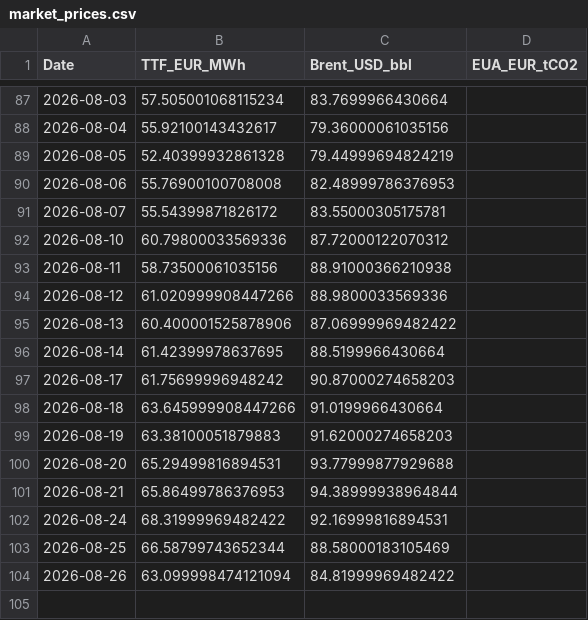
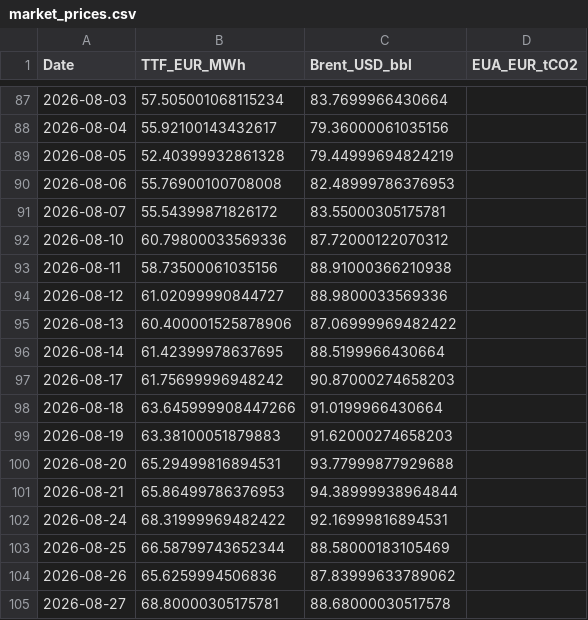
Before and after one commit to TomSRemy/PPA-Dashboard, a CSV file: ppa_dashboard/data/market_prices.csv, drawn as a sheet; only a part is shown, gaps mark what is left out.

```diff
--- a/ppa_dashboard/data/market_prices.csv
+++ b/ppa_dashboard/data/market_prices.csv
@@ -93,3 +93,3 @@ Date,TTF_EUR_MWh,Brent_USD_bbl,EUA_EUR_tCO2
 2026-08-11,58.73500061035156,88.91000366210938,
-2026-08-12,61.020999908447266,88.9800033569336,
+2026-08-12,61.02099990844727,88.9800033569336,
 2026-08-13,60.400001525878906,87.06999969482422,
@@ -103,2 +103,3 @@ Date,TTF_EUR_MWh,Brent_USD_bbl,EUA_EUR_tCO2
 2026-08-25,66.58799743652344,88.58000183105469,
-2026-08-26,63.099998474121094,84.81999969482422,
+2026-08-26,65.6259994506836,87.83999633789062,
+2026-08-27,68.80000305175781,88.68000030517578,
```
